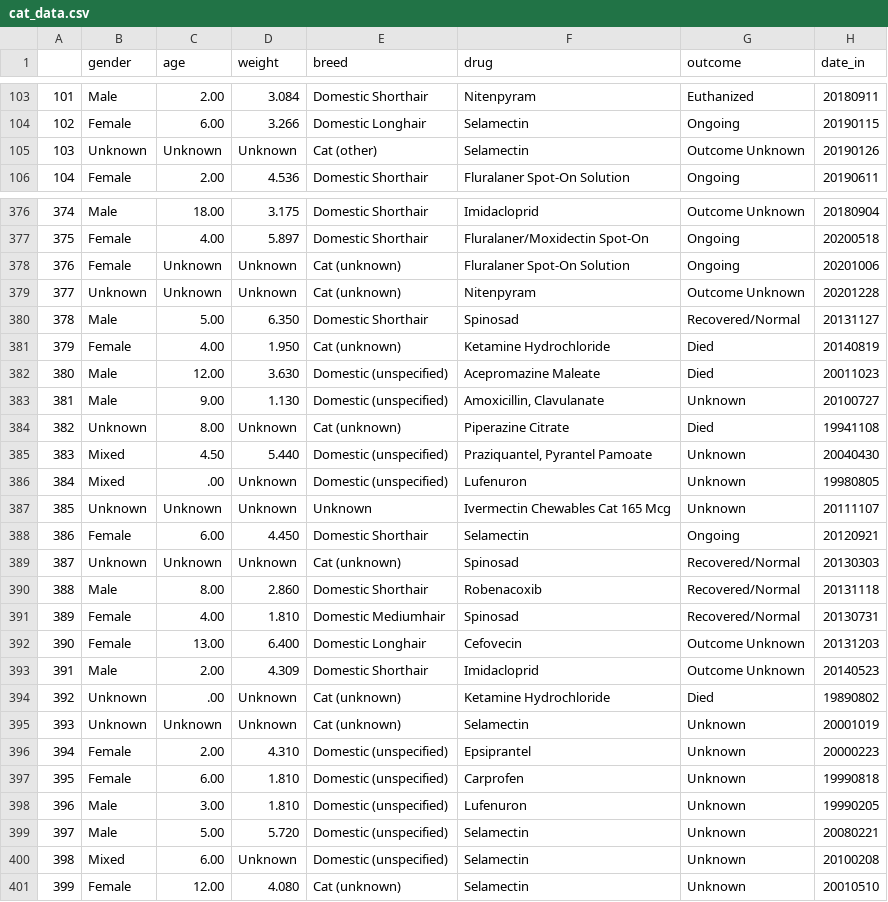
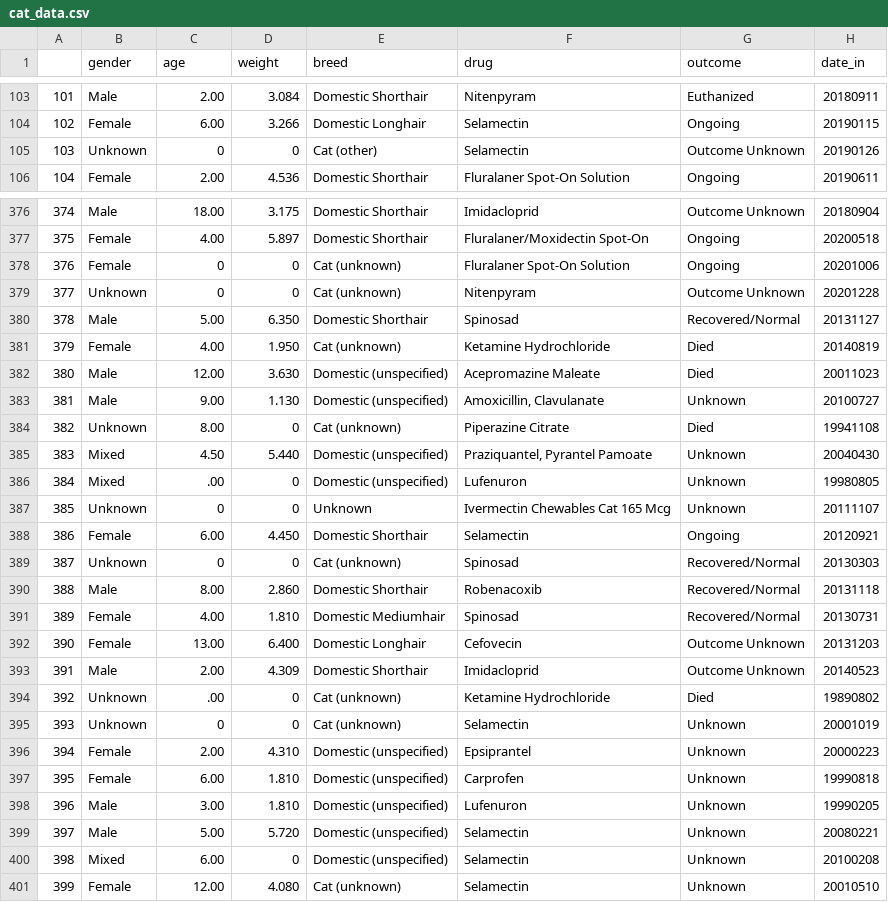
Before and after one commit to lilla-b/EDA, a CSV file: cat_data.csv, drawn as a sheet; only a part is shown, gaps mark what is left out; the diff covers the shown part only.

Commit message:
change column type for age and weight

```diff
--- a/cat_data.csv
+++ b/cat_data.csv
@@ -104,3 +104,3 @@
 102,Female,6.00,3.266,Domestic Longhair,Selamectin,Ongoing,20190115
-103,Unknown,Unknown,Unknown,Cat (other),Selamectin,Outcome Unknown,20190126
+103,Unknown,0,0,Cat (other),Selamectin,Outcome Unknown,20190126
 104,Female,2.00,4.536,Domestic Shorthair,Fluralaner Spot-On Solution,Ongoing,20190611
@@ -377,4 +377,4 @@
 375,Female,4.00,5.897,Domestic Shorthair,Fluralaner/Moxidectin Spot-On,Ongoing,20200518
-376,Female,Unknown,Unknown,Cat (unknown),Fluralaner Spot-On Solution,Ongoing,20201006
-377,Unknown,Unknown,Unknown,Cat (unknown),Nitenpyram,Outcome Unknown,20201228
+376,Female,0,0,Cat (unknown),Fluralaner Spot-On Solution,Ongoing,20201006
+377,Unknown,0,0,Cat (unknown),Nitenpyram,Outcome Unknown,20201228
 378,Male,5.00,6.350,Domestic Shorthair,Spinosad,Recovered/Normal,20131127
@@ -383,8 +383,8 @@
 381,Male,9.00,1.130,Domestic (unspecified),"Amoxicillin, Clavulanate",Unknown,20100727
-382,Unknown,8.00,Unknown,Cat (unknown),Piperazine Citrate,Died,19941108
+382,Unknown,8.00,0,Cat (unknown),Piperazine Citrate,Died,19941108
 383,Mixed,4.50,5.440,Domestic (unspecified),"Praziquantel, Pyrantel Pamoate",Unknown,20040430
-384,Mixed,.00,Unknown,Domestic (unspecified),Lufenuron,Unknown,19980805
-385,Unknown,Unknown,Unknown,Unknown,Ivermectin Chewables Cat 165 Mcg,Unknown,20111107
+384,Mixed,.00,0,Domestic (unspecified),Lufenuron,Unknown,19980805
+385,Unknown,0,0,Unknown,Ivermectin Chewables Cat 165 Mcg,Unknown,20111107
 386,Female,6.00,4.450,Domestic Shorthair,Selamectin,Ongoing,20120921
-387,Unknown,Unknown,Unknown,Cat (unknown),Spinosad,Recovered/Normal,20130303
+387,Unknown,0,0,Cat (unknown),Spinosad,Recovered/Normal,20130303
 388,Male,8.00,2.860,Domestic Shorthair,Robenacoxib,Recovered/Normal,20131118
@@ -393,4 +393,4 @@
 391,Male,2.00,4.309,Domestic Shorthair,Imidacloprid,Outcome Unknown,20140523
-392,Unknown,.00,Unknown,Cat (unknown),Ketamine Hydrochloride,Died,19890802
-393,Unknown,Unknown,Unknown,Cat (unknown),Selamectin,Unknown,20001019
+392,Unknown,.00,0,Cat (unknown),Ketamine Hydrochloride,Died,19890802
+393,Unknown,0,0,Cat (unknown),Selamectin,Unknown,20001019
 394,Female,2.00,4.310,Domestic (unspecified),Epsiprantel,Unknown,20000223
@@ -399,3 +399,3 @@
 397,Male,5.00,5.720,Domestic (unspecified),Selamectin,Unknown,20080221
-398,Mixed,6.00,Unknown,Domestic (unspecified),Selamectin,Unknown,20100208
+398,Mixed,6.00,0,Domestic (unspecified),Selamectin,Unknown,20100208
 399,Female,12.00,4.080,Cat (unknown),Selamectin,Unknown,20010510
```
Also changed, not shown: 122 edited cells elsewhere in this file, 1 other file.
